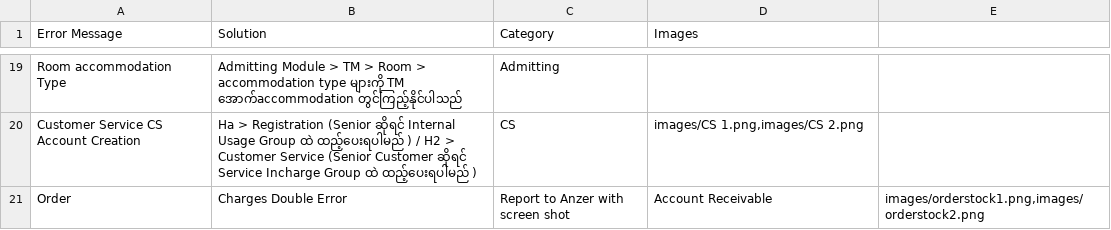
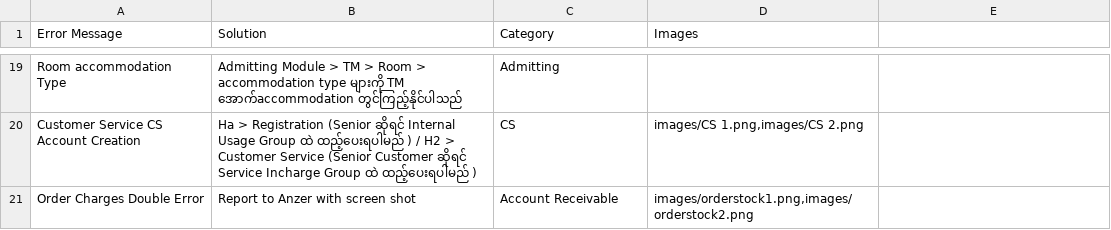
Before and after one commit to zawzawlinn/EMR_Solver-, a CSV file: emr_data.csv, drawn as a sheet; only a part is shown, gaps mark what is left out; removed rows and columns are numbered as before the commit, all else as after; the diff names each change by its address in the sheet, - before the commit and + after, or states it on an @@ line.

Commit message:
Update emr_data.csv

```diff
--- a/emr_data.csv
+++ b/emr_data.csv
-row 21: Order | Charges Double Error | Report to Anzer with screen shot | Account Receivable | images/orderstock1.png,images/orderstock2.png
+row 21: Order Charges Double Error | Report to Anzer with screen shot | Account Receivable | images/orderstock1.png,images/orderstock2.png
```
